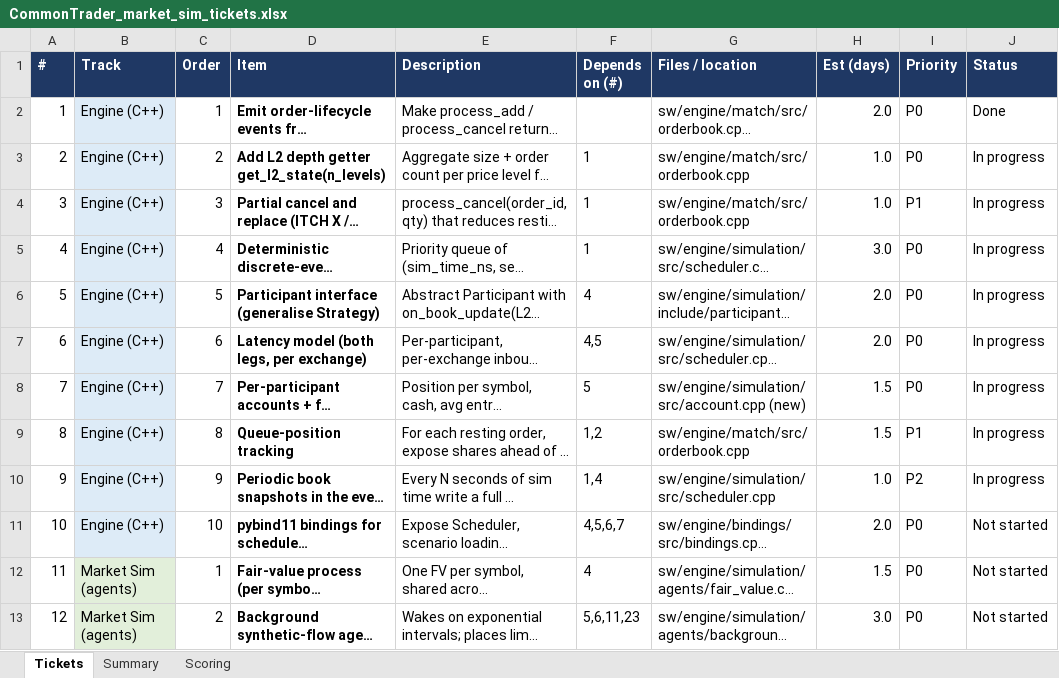
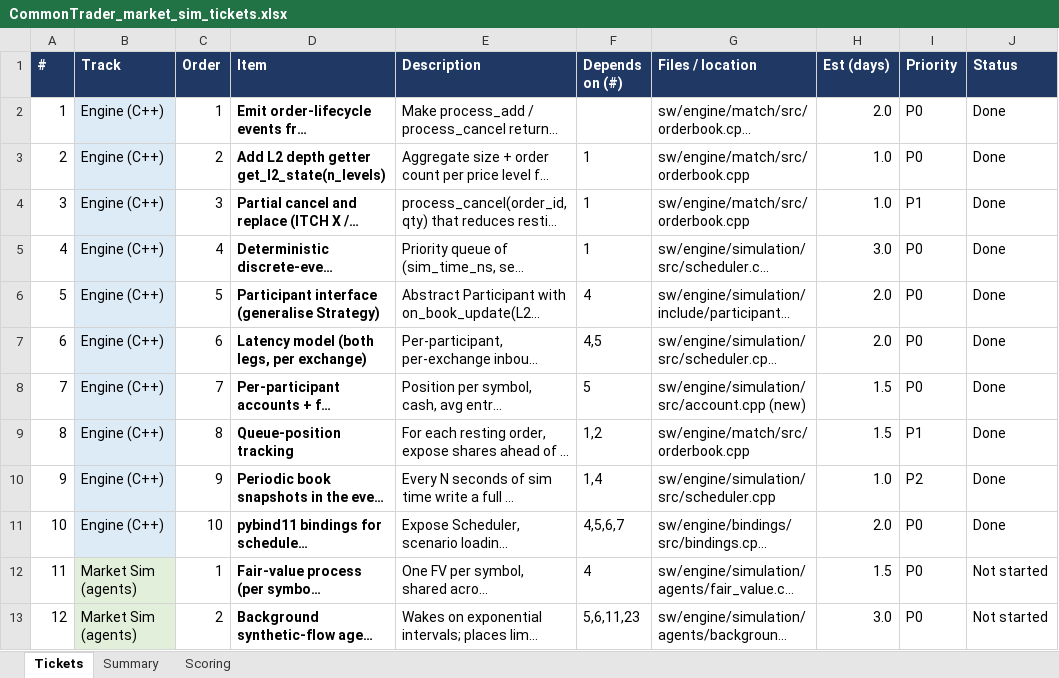
Before and after one commit to dogeatsfish/CAPTSONE-GROUP-46, an Excel workbook: sw/CommonTrader_market_sim_tickets.xlsx, sheet Tickets, drawn as a sheet; only a part is shown; long unchanged cells end in …; values as stored, in another font and other column widths than the file's, no borders; the diff names each change by its address in the sheet, - before the commit and + after, or states it on an @@ line.

Commit message:
Add calibration idea docs and update the ticket sheet
calibration.md covers ticket #23 from the TAQ sample; calibration_11242026.md
reworks it around a month of Massive quotes and trades, bot parameter scaling,
and modelling one market now with venue profiles at #21.

```diff
--- a/sw/CommonTrader_market_sim_tickets.xlsx (sheet Tickets)
+++ b/sw/CommonTrader_market_sim_tickets.xlsx (sheet Tickets)
-J3:J10 (Status): In progress
+J3:J10 (Status): Done
-J11 (Status): Not started
+J11 (Status): Done
```
Also changed, not shown: sheet Summary, 3 other files.
